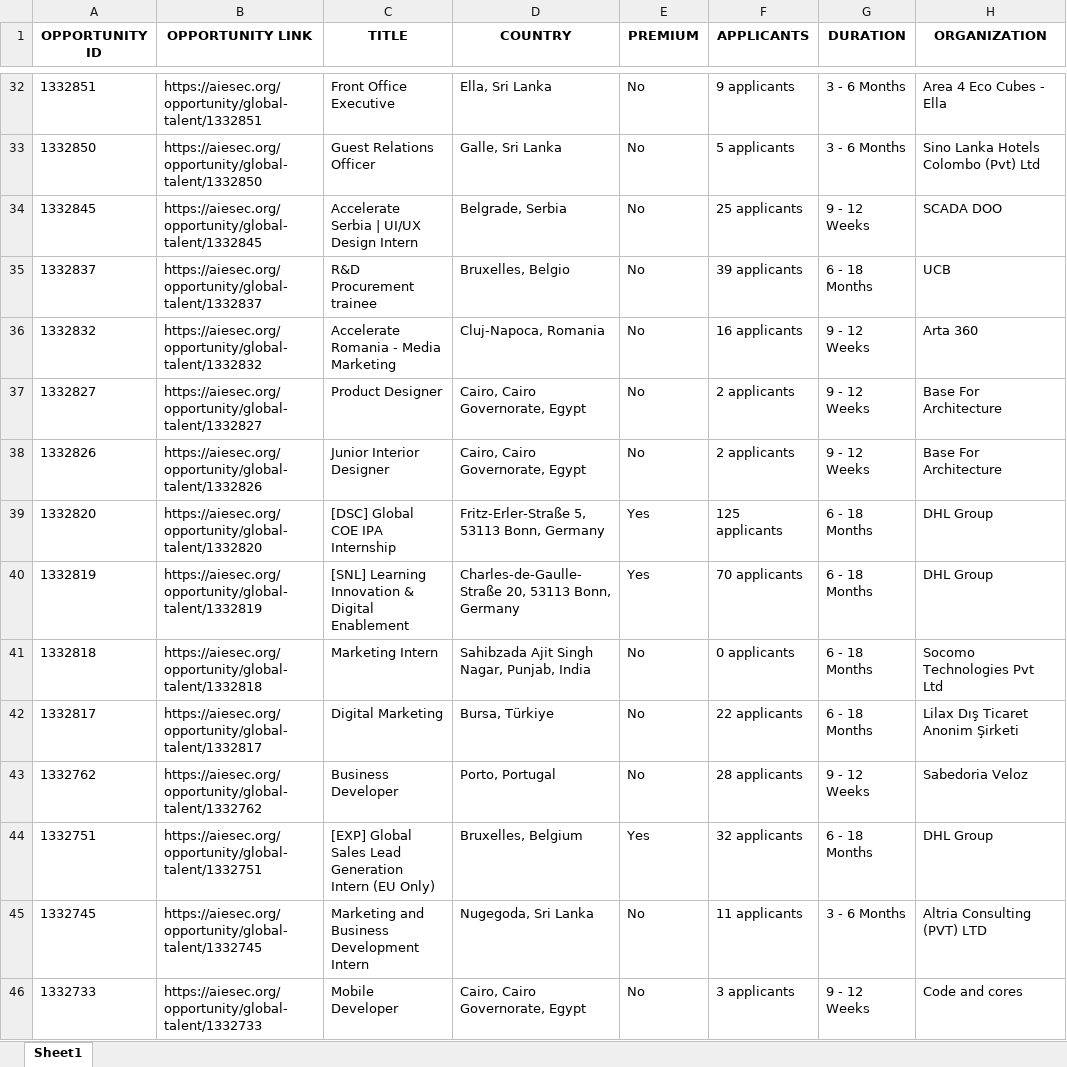
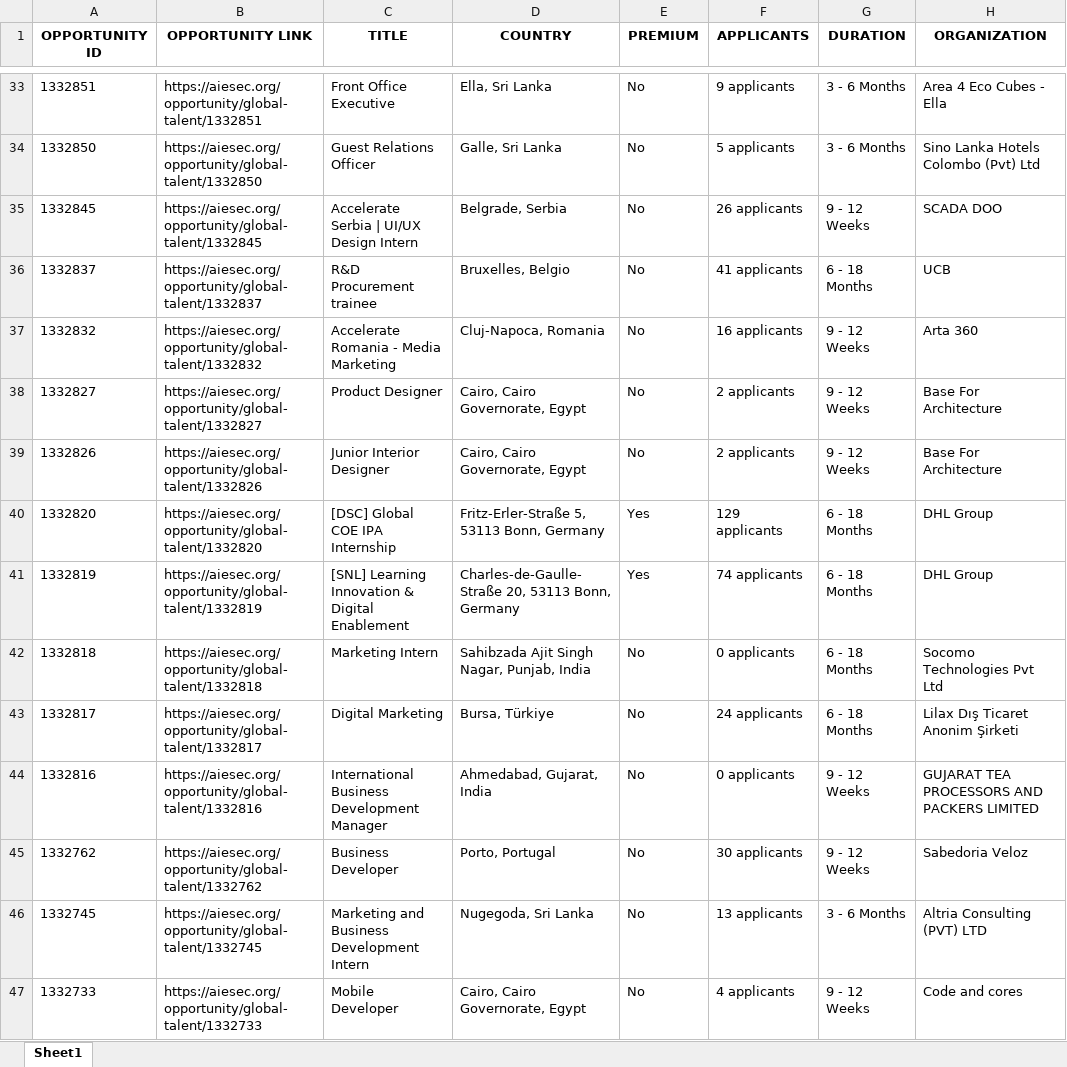
Before and after one commit to IbrahiimHassan/AIESEC_GUC, an Excel workbook: Today.xlsx, sheet Sheet1, drawn as a sheet; only a part is shown, gaps mark what is left out; values as stored, in another font and other column widths than the file's, no borders; removed rows and columns are numbered as before the commit, all else as after; the diff covers the shown part only; the diff names each change by its address in the sheet, - before the commit and + after, or states it on an @@ line.

```diff
--- a/Today.xlsx (sheet Sheet1)
+++ b/Today.xlsx (sheet Sheet1)
-F35 (APPLICANTS): 25 applicants
+F35 (APPLICANTS): 26 applicants
-F36 (APPLICANTS): 39 applicants
+F36 (APPLICANTS): 41 applicants
-F40 (APPLICANTS): 125 applicants
+F40 (APPLICANTS): 129 applicants
-F41 (APPLICANTS): 70 applicants
+F41 (APPLICANTS): 74 applicants
-F43 (APPLICANTS): 22 applicants
+F43 (APPLICANTS): 24 applicants
+row 44: 1332816 | https://aiesec.org/opportunity/global-talent/1332816 | International Business Development Manager | Ahmedabad, Gujarat, India | No | 0 applicants | 9 - 12 Weeks | GUJARAT TEA PROCESSORS AND PACKERS LIMITED
-F45 (APPLICANTS): 28 applicants
+F45 (APPLICANTS): 30 applicants
-row 44: 1332751 | https://aiesec.org/opportunity/global-talent/1332751 | [EXP] Global Sales Lead Generation Intern (EU Only) | Bruxelles, Belgium | Yes | 32 applicants | 6 - 18 Months | DHL Group
-F46 (APPLICANTS): 11 applicants
+F46 (APPLICANTS): 13 applicants
-F47 (APPLICANTS): 3 applicants
+F47 (APPLICANTS): 4 applicants
```
Also changed, not shown: 15 added rows, 3 removed rows, 3 moved rows and 107 edited cells elsewhere in this sheet, New.xlsx, 1 other file.
